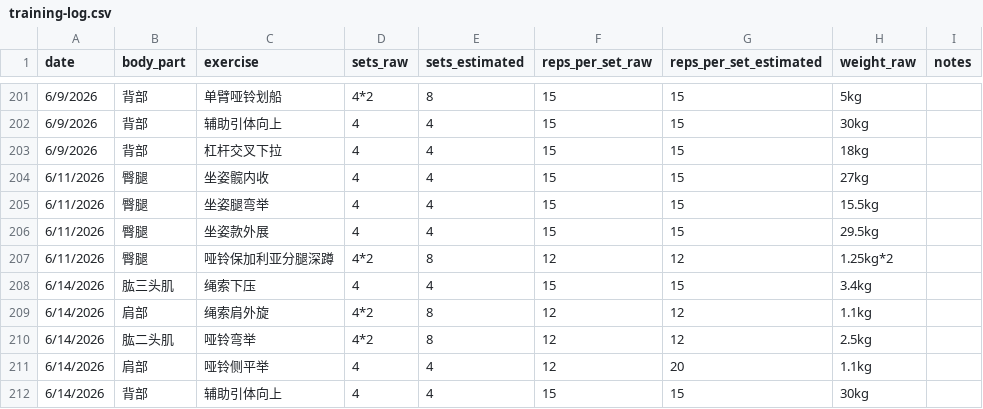
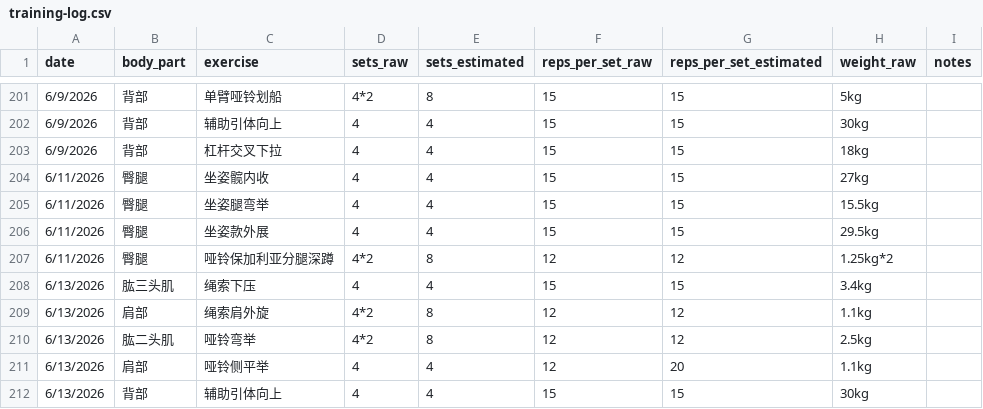
Before and after one commit to haiyankong/workout, a CSV file: content/training-log.csv, drawn as a sheet; only a part is shown, gaps mark what is left out.

Commit message:
Update training-log.csv

```diff
--- a/content/training-log.csv
+++ b/content/training-log.csv
@@ -207,6 +207,6 @@
 6/11/2026,臀腿,哑铃保加利亚分腿深蹲,4*2,8,12,12,1.25kg*2,
-6/14/2026,肱三头肌,绳索下压,4,4,15,15,3.4kg,
-6/14/2026,肩部,绳索肩外旋,4*2,8,12,12,1.1kg,
-6/14/2026,肱二头肌,哑铃弯举,4*2,8,12,12,2.5kg,
-6/14/2026,肩部,哑铃侧平举,4,4,12,20,1.1kg,
-6/14/2026,背部,辅助引体向上,4,4,15,15,30kg,
+6/13/2026,肱三头肌,绳索下压,4,4,15,15,3.4kg,
+6/13/2026,肩部,绳索肩外旋,4*2,8,12,12,1.1kg,
+6/13/2026,肱二头肌,哑铃弯举,4*2,8,12,12,2.5kg,
+6/13/2026,肩部,哑铃侧平举,4,4,12,20,1.1kg,
+6/13/2026,背部,辅助引体向上,4,4,15,15,30kg,
```
